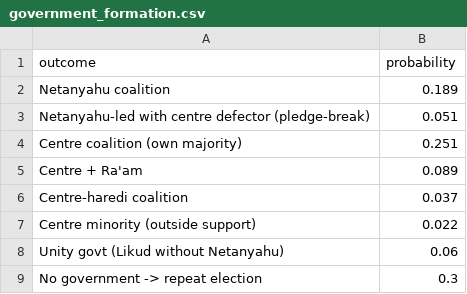
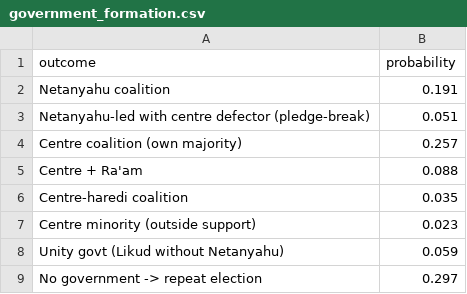
Before and after one commit to idoherling/2026_Election_Model, a CSV file: data/processed/government_formation.csv, drawn as a sheet.

```diff
--- a/data/processed/government_formation.csv
+++ b/data/processed/government_formation.csv
@@ -1,9 +1,9 @@
 outcome,probability
-Netanyahu coalition,0.189
+Netanyahu coalition,0.191
 Netanyahu-led with centre defector (pledge-break),0.051
-Centre coalition (own majority),0.251
-Centre + Ra'am,0.089
-Centre-haredi coalition,0.037
-Centre minority (outside support),0.022
-Unity govt (Likud without Netanyahu),0.06
-No government -> repeat election,0.3
+Centre coalition (own majority),0.257
+Centre + Ra'am,0.088
+Centre-haredi coalition,0.035
+Centre minority (outside support),0.023
+Unity govt (Likud without Netanyahu),0.059
+No government -> repeat election,0.297
```
Also changed, not shown: data/processed/bayes_forecast_2026.csv, data/processed/bayes_forecast_mixture.csv, 17 other files.
